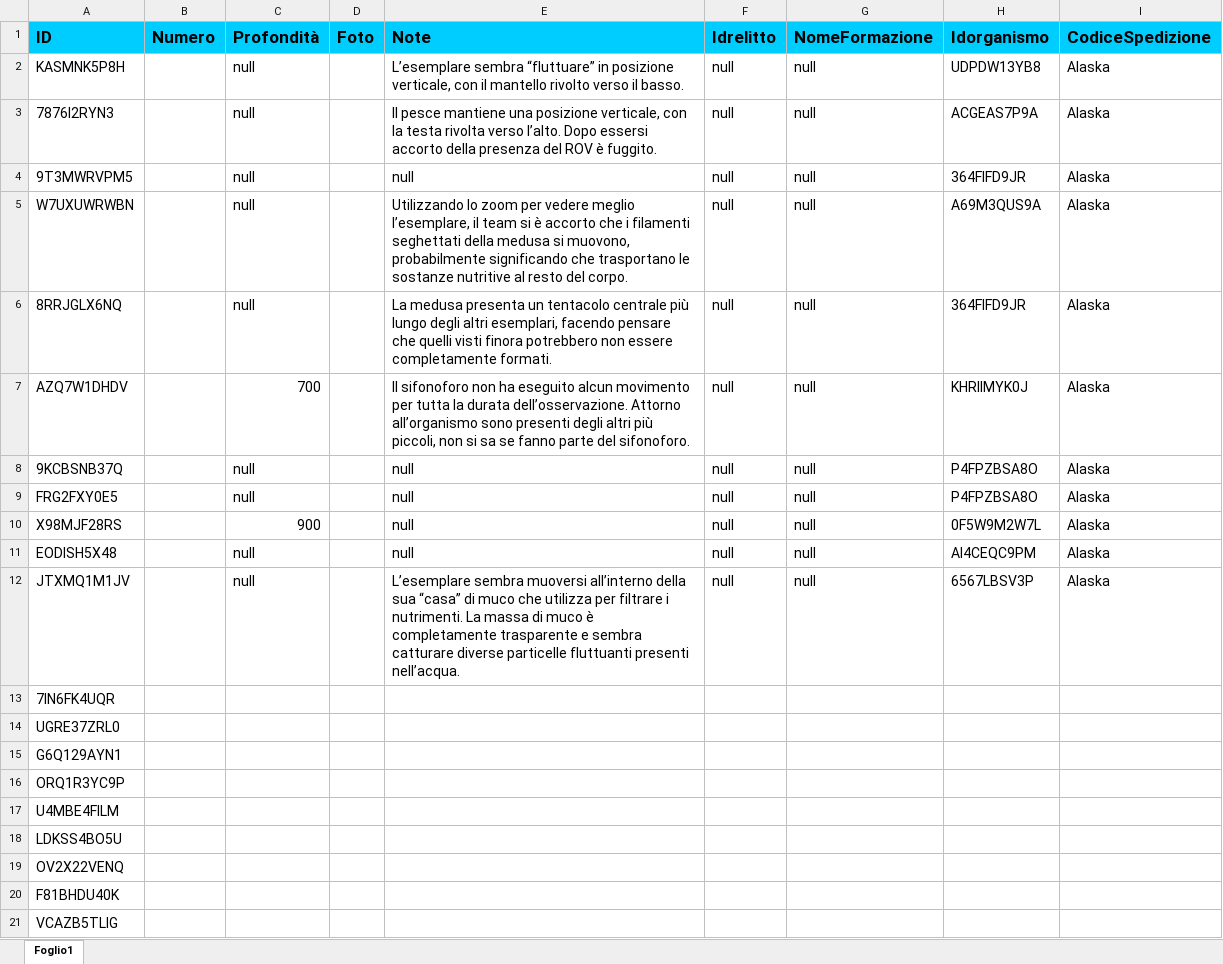
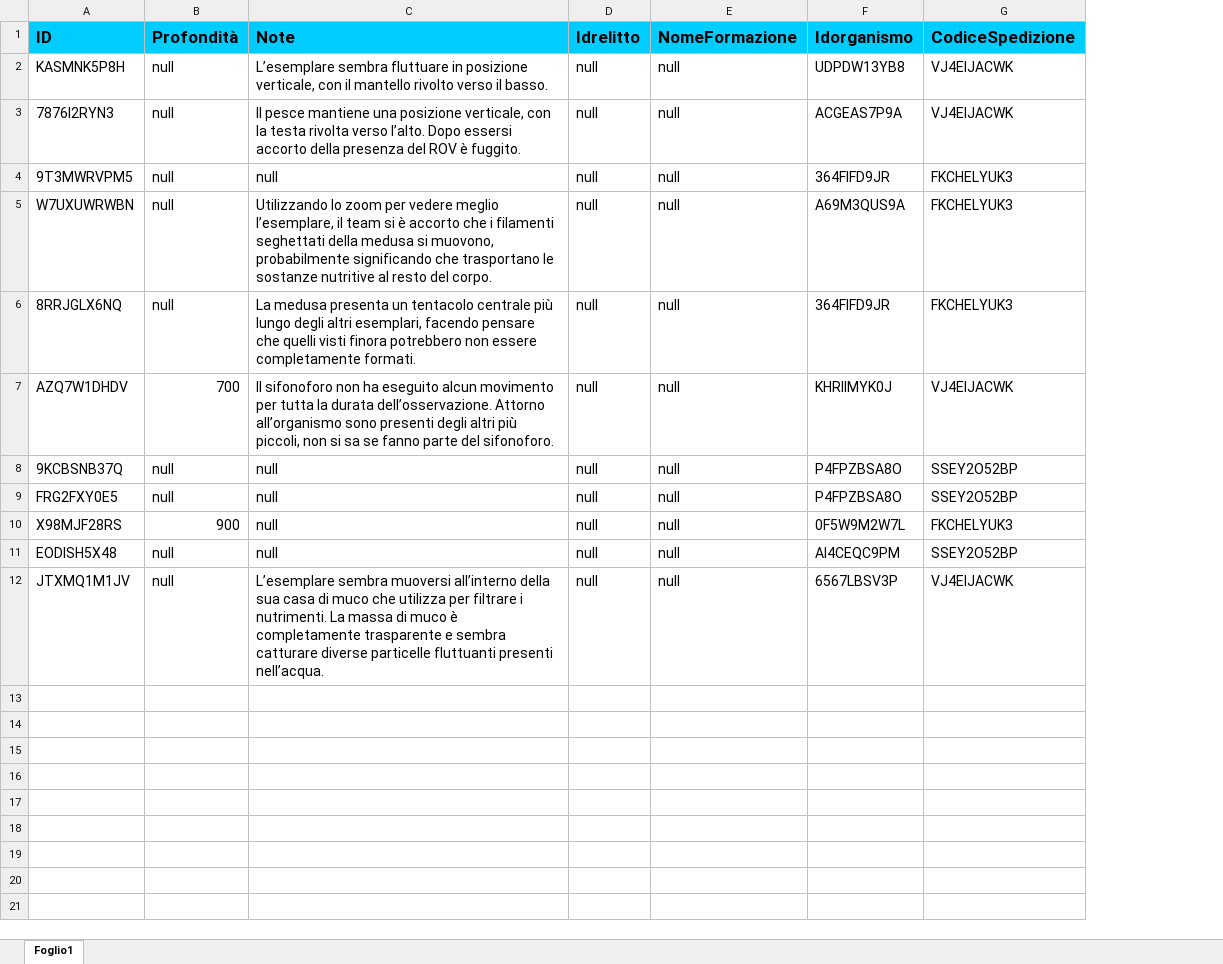
Before and after one commit to GitMatt101/DB-project, an Excel workbook: table import/avvistamenti.xlsx, sheet Foglio1, drawn as a sheet; values as stored, in another font and other column widths than the file's, no borders; removed rows and columns are numbered as before the commit, all else as after; the diff names each change by its address in the sheet, - before the commit and + after, or states it on an @@ line.

```diff
--- a/table import/avvistamenti.xlsx (sheet Foglio1)
+++ b/table import/avvistamenti.xlsx (sheet Foglio1)
-column B (Numero), empty
-column D (Foto), empty
-C2 (Note): L’esemplare sembra “fluttuare” in posizione…
+C2 (Note): L’esemplare sembra fluttuare in posizione…
-G2:G3 (CodiceSpedizione): Alaska
+G2:G3 (CodiceSpedizione): VJ4EIJACWK
-G4:G6 (CodiceSpedizione): Alaska
+G4:G6 (CodiceSpedizione): FKCHELYUK3
-G7 (CodiceSpedizione): Alaska
+G7 (CodiceSpedizione): VJ4EIJACWK
-G8:G9 (CodiceSpedizione): Alaska
+G8:G9 (CodiceSpedizione): SSEY2O52BP
-G10 (CodiceSpedizione): Alaska
+G10 (CodiceSpedizione): FKCHELYUK3
-G11 (CodiceSpedizione): Alaska
+G11 (CodiceSpedizione): SSEY2O52BP
-C12 (Note): …della sua “casa” di muco…
+C12 (Note): …della sua casa di muco…
-G12 (CodiceSpedizione): Alaska
+G12 (CodiceSpedizione): VJ4EIJACWK
-row 13: 7IN6FK4UQR
-row 14: UGRE37ZRL0
-row 15: G6Q129AYN1
-row 16: ORQ1R3YC9P
-row 17: U4MBE4FILM
-row 18: LDKSS4BO5U
-row 19: OV2X22VENQ
-row 20: F81BHDU40K
-row 21: VCAZB5TLIG
```
Also changed, not shown: table import/organismi.xlsx, values/operazioni.xlsx, 44 other files.
